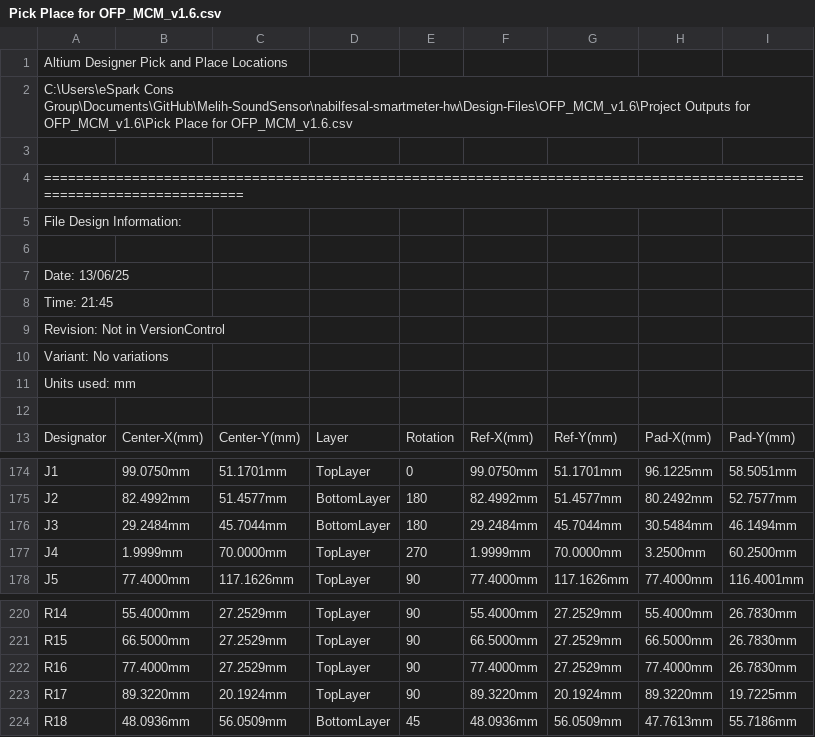
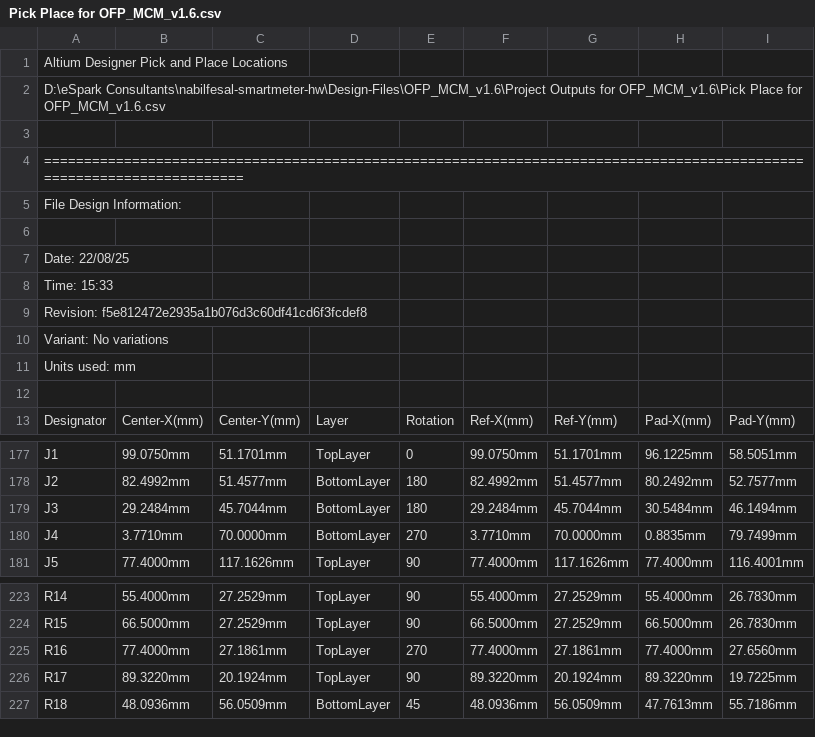
Before and after one commit to eSpark-Backup/nabilfesal-smartmeter-hw, a CSV file: Design-Files/OFP_MCM_v1.6/Deliverables/_Pick n Place/Pick Place for OFP_MCM_v1.6.csv, drawn as a sheet; only a part is shown, gaps mark what is left out; the diff covers the shown part only.

```diff
--- a/Design-Files/OFP_MCM_v1.6/Deliverables/_Pick n Place/Pick Place for OFP_MCM_v1.6.csv
+++ b/Design-Files/OFP_MCM_v1.6/Deliverables/_Pick n Place/Pick Place for OFP_MCM_v1.6.csv
@@ -1,3 +1,3 @@
 Altium Designer Pick and Place Locations
-C:\Users\eSpark Cons Group\Documents\GitHub\Melih-SoundSensor\nabilfesal-smartmeter-hw\Design-Files\OFP_MCM_v1.6\Project Outputs for OFP_MCM_v1.6\Pick Place for OFP_MCM_v1.6.csv
+D:\eSpark Consultants\nabilfesal-smartmeter-hw\Design-Files\OFP_MCM_v1.6\Project Outputs for OFP_MCM_v1.6\Pick Place for OFP_MCM_v1.6.csv
 
@@ -6,5 +6,5 @@ File Design Information:
 
-Date:       13/06/25
-Time:       21:45
-Revision:   Not in VersionControl
+Date:       22/08/25
+Time:       15:33
+Revision:   f5e812472e2935a1b076d3c60df41cd6f3fcdef8
 Variant:    No variations
@@ -176,3 +179,3 @@ Units used: mm
 "J3","29.2484mm","45.7044mm","BottomLayer","180","29.2484mm","45.7044mm","30.5484mm","46.1494mm"
-"J4","1.9999mm","70.0000mm","TopLayer","270","1.9999mm","70.0000mm","3.2500mm","60.2500mm"
+"J4","3.7710mm","70.0000mm","BottomLayer","270","3.7710mm","70.0000mm","0.8835mm","79.7499mm"
 "J5","77.4000mm","117.1626mm","TopLayer","90","77.4000mm","117.1626mm","77.4000mm","116.4001mm"
@@ -221,3 +224,3 @@ Units used: mm
 "R15","66.5000mm","27.2529mm","TopLayer","90","66.5000mm","27.2529mm","66.5000mm","26.7830mm"
-"R16","77.4000mm","27.2529mm","TopLayer","90","77.4000mm","27.2529mm","77.4000mm","26.7830mm"
+"R16","77.4000mm","27.1861mm","TopLayer","270","77.4000mm","27.1861mm","77.4000mm","27.6560mm"
 "R17","89.3220mm","20.1924mm","TopLayer","90","89.3220mm","20.1924mm","89.3220mm","19.7225mm"
```
Also changed, not shown: 10 added rows and 21 edited cells elsewhere in this file, Design-Files/OFP_MCM_v1.6/Deliverables/_Pick n Place/Centroid.csv, 50 other files.
